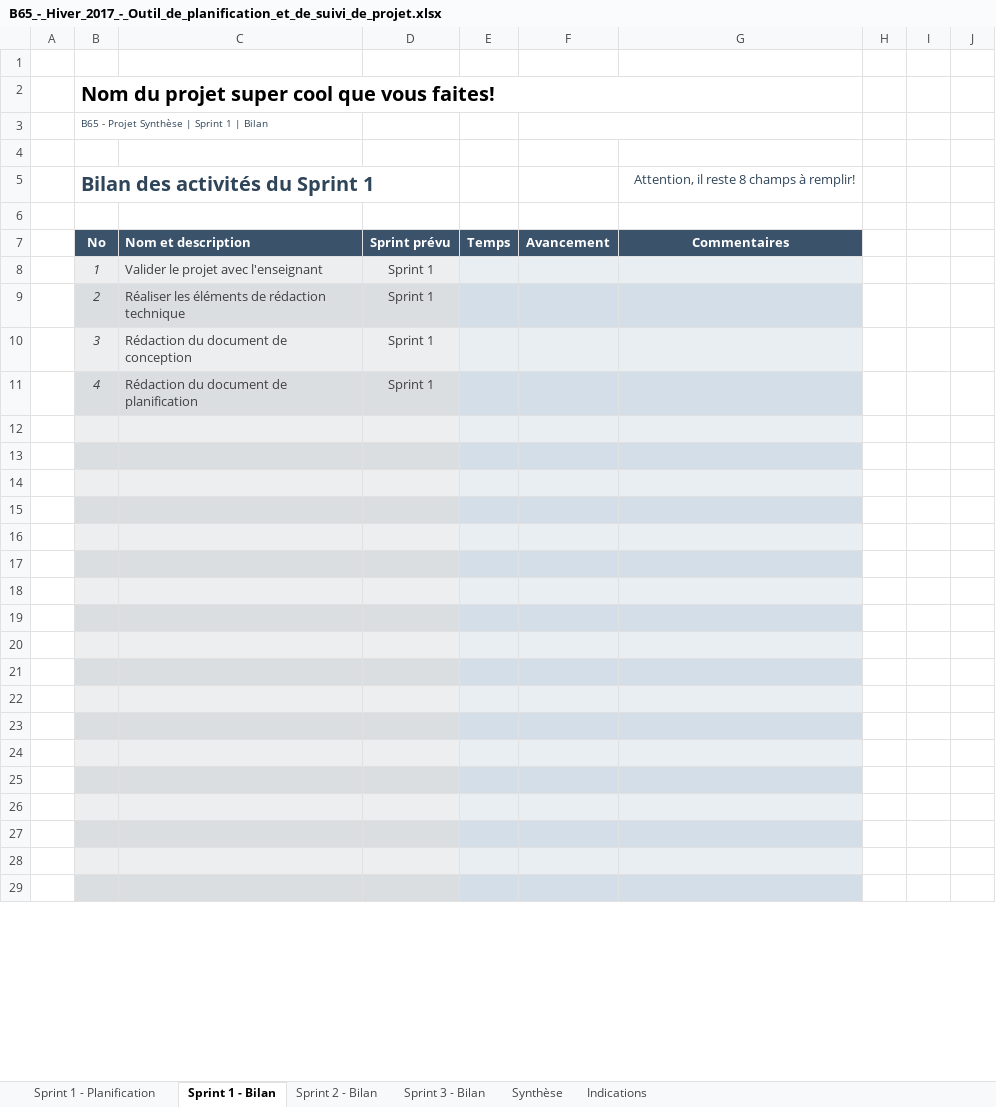
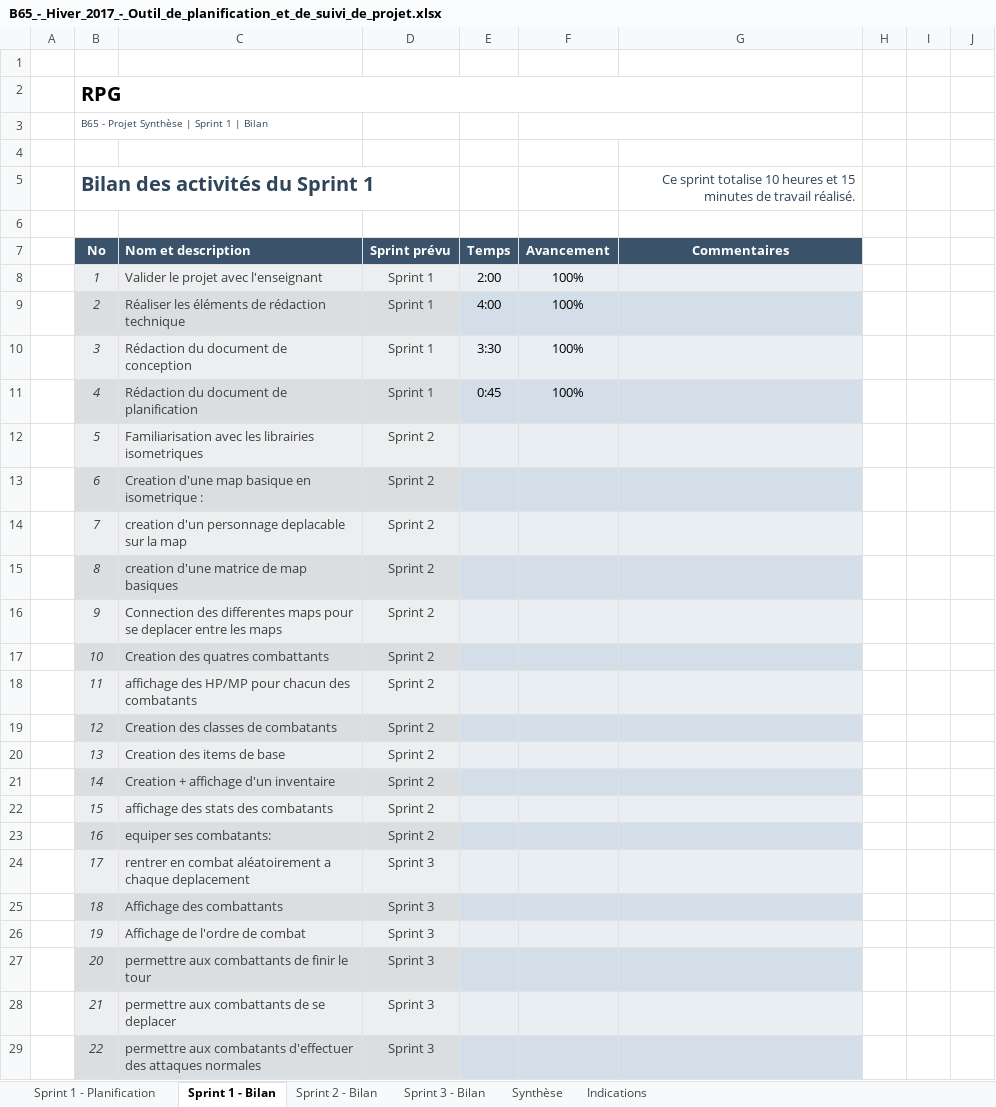
Before and after one commit to Akiro78960/Projet_DEC_RPG, an Excel workbook: Doc/B65_-_Hiver_2017_-_Outil_de_planification_et_de_suivi_de_projet.xlsx, sheet Sprint 1 - Bilan, drawn as a sheet; only a part is shown; values as stored, in another font and other column widths than the file's, no borders; conditional formats not drawn; the diff covers the shown part only; the diff names each change by its address in the sheet, - before the commit and + after, or states it on an @@ line.

Commit message:
FIN SPRINT 1

```diff
--- a/Doc/B65_-_Hiver_2017_-_Outil_de_planification_et_de_suivi_de_projet.xlsx (sheet Sprint 1 - Bilan)
+++ b/Doc/B65_-_Hiver_2017_-_Outil_de_planification_et_de_suivi_de_projet.xlsx (sheet Sprint 1 - Bilan)
-B2: Nom du projet super cool que vous faites!
+B2: RPG
-G5: Attention, il reste 8 champs à remplir!
+G5: Ce sprint totalise 10 heures et 15 minutes de travail réalisé.
-E8: (empty)
+E8: 2:00
-F8:F11: (empty)
+F8:F11: 100%
-E9: (empty)
+E9: 4:00
-E10: (empty)
+E10: 3:30
-E11: (empty)
+E11: 0:45
-row 12: (empty)
+row 12:  | 5 | Familiarisation avec les librairies isometriques | Sprint 2
-row 13: (empty)
+row 13:  | 6 | Creation d'une map basique en isometrique : | Sprint 2
-row 14: (empty)
+row 14:  | 7 | creation d'un personnage deplacable sur la map | Sprint 2
-row 15: (empty)
+row 15:  | 8 | creation d'une matrice de map basiques | Sprint 2
-row 16: (empty)
+row 16:  | 9 | Connection des differentes maps pour se deplacer entre les maps | Sprint 2
-row 17: (empty)
+row 17:  | 10 | Creation des quatres combattants | Sprint 2
-row 18: (empty)
+row 18:  | 11 | affichage des HP/MP pour chacun des combatants | Sprint 2
-row 19: (empty)
+row 19:  | 12 | Creation des classes de combatants | Sprint 2
-row 20: (empty)
+row 20:  | 13 | Creation des items de base | Sprint 2
-row 21: (empty)
+row 21:  | 14 | Creation + affichage d'un inventaire | Sprint 2
-row 22: (empty)
+row 22:  | 15 | affichage des stats des combatants | Sprint 2
-row 23: (empty)
+row 23:  | 16 | equiper ses combatants: | Sprint 2
-row 24: (empty)
+row 24:  | 17 | rentrer en combat aléatoirement a chaque deplacement | Sprint 3
-row 25: (empty)
+row 25:  | 18 | Affichage des combattants | Sprint 3
-row 26: (empty)
+row 26:  | 19 | Affichage de l'ordre de combat | Sprint 3
-row 27: (empty)
+row 27:  | 20 | permettre aux combattants de finir le tour | Sprint 3
-row 28: (empty)
+row 28:  | 21 | permettre aux combattants de se deplacer | Sprint 3
-row 29: (empty)
+row 29:  | 22 | permettre aux combatants d'effectuer des attaques normales | Sprint 3
```
Also changed, not shown: 30 edited cells elsewhere in this sheet, sheet Sprint 1 - Planification, sheet Sprint 2 - Bilan, sheet Sprint 3 - Bilan, sheet Synthèse, hidden cells, charts or pictures, 4 other files.
